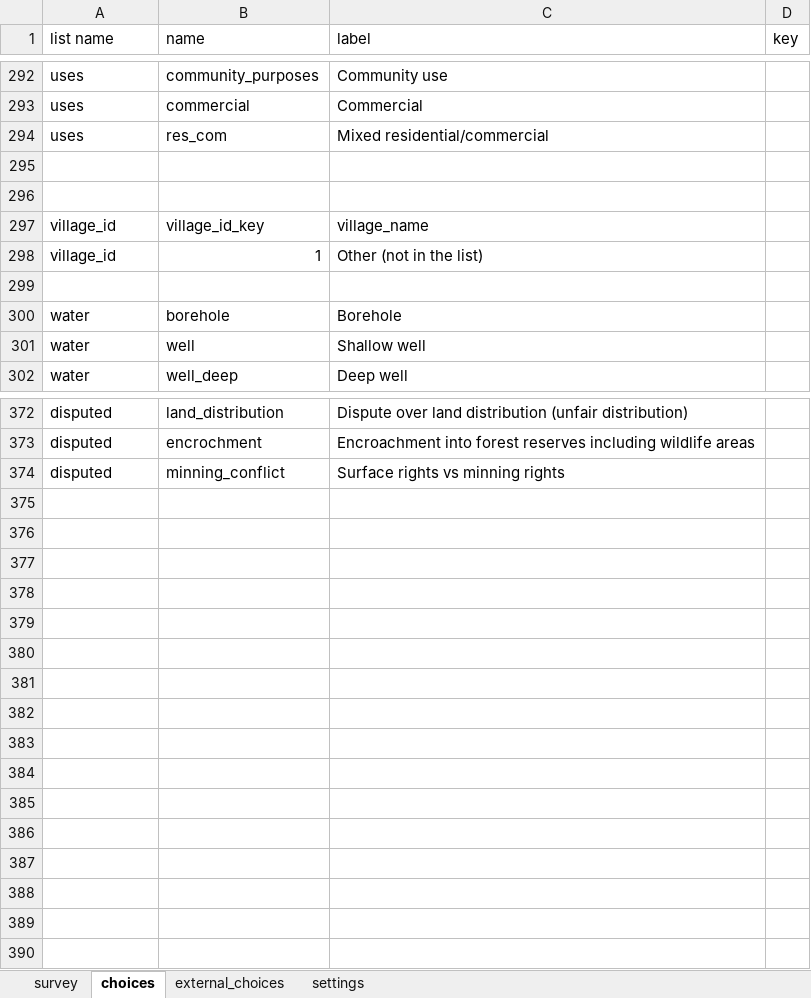
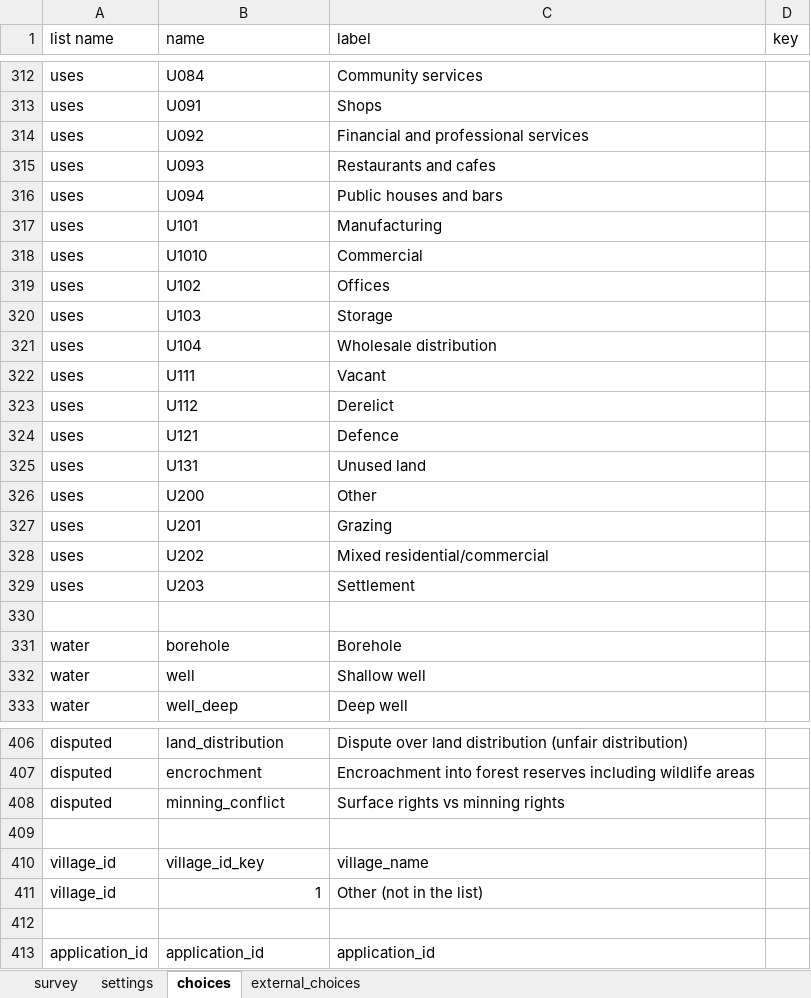
Before and after one commit to ilrg/ilrg.github.io, an Excel workbook: Pages/ODK/ODKAssets/G1_Disputes.xlsx, sheet choices, drawn as a sheet; only a part is shown, gaps mark what is left out; values as stored, in another font and other column widths than the file's, no cell formats; conditional formats not drawn; removed rows and columns are numbered as before the commit, all else as after; the diff covers the shown part only; the diff names each change by its address in the sheet, - before the commit and + after, or states it on an @@ line.

```diff
--- a/Pages/ODK/ODKAssets/G1_Disputes.xlsx (sheet choices)
+++ b/Pages/ODK/ODKAssets/G1_Disputes.xlsx (sheet choices)
@@ sheet tab order changed: survey | settings | choices | external_choices @@
-B312 (name): community_purposes
+B312 (name): U084
-C312 (label): Community use
+C312 (label): Community services
+row 313: uses | U091 | Shops
+row 314: uses | U092 | Financial and professional services
+row 315: uses | U093 | Restaurants and cafes
+row 316: uses | U094 | Public houses and bars
+row 317: uses | U101 | Manufacturing
-B318 (name): commercial
+B318 (name): U1010
+row 319: uses | U102 | Offices
+row 320: uses | U103 | Storage
+row 321: uses | U104 | Wholesale distribution
+row 322: uses | U111 | Vacant
+row 323: uses | U112 | Derelict
+row 324: uses | U121 | Defence
+row 325: uses | U131 | Unused land
+row 326: uses | U200 | Other
+row 327: uses | U201 | Grazing
-B328 (name): res_com
+B328 (name): U202
-row 329: (empty)
+row 329: uses | U203 | Settlement
-row 296: (empty)
+row 409: (empty)
@@ row 297 moved to row 410: village_id @@
@@ row 298 moved to row 411: village_id @@
+row 412: (empty)
+row 413: application_id | application_id | application_id
```
Also changed, not shown: 31 added rows, 8 removed rows, 4 moved rows and 97 edited cells elsewhere in this sheet, sheet external_choices, sheet settings, cell formats, Pages/ODK/ODKAssets/A2_Roads.xlsx, Pages/ODK/ODKAssets/D1_Shared_Resources_Points.xlsx, 32 other files.
